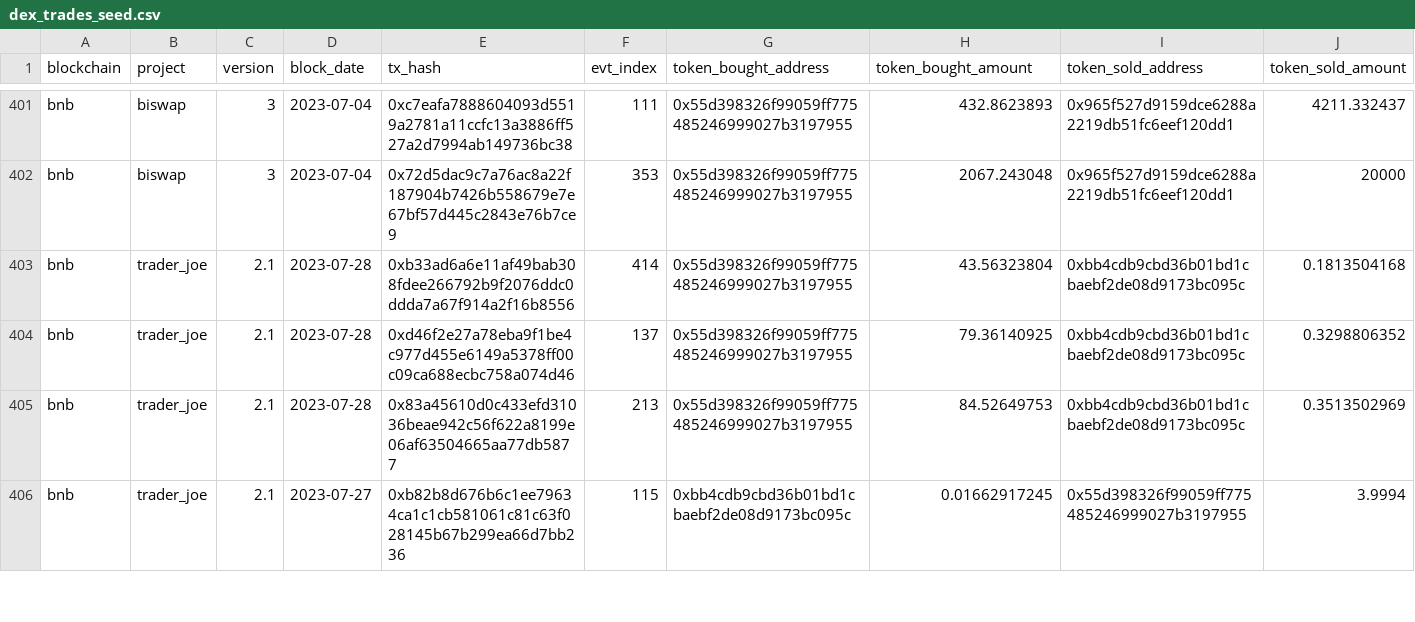
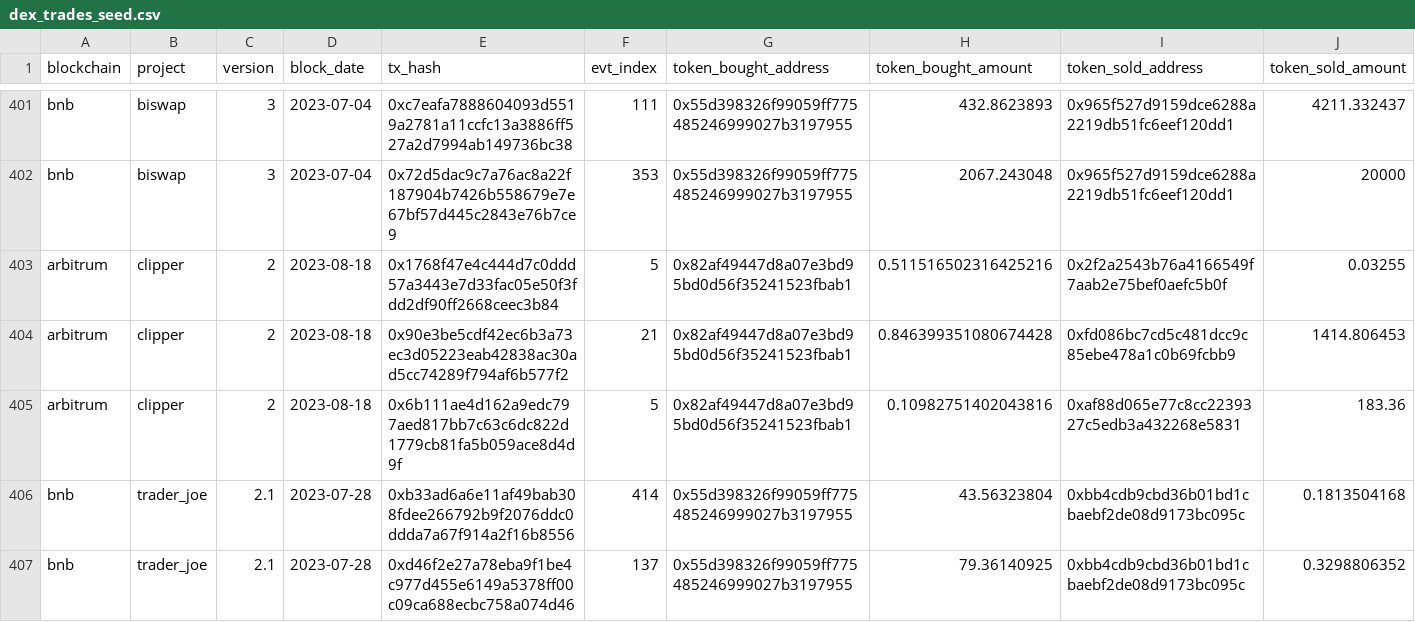
Before and after one commit to olgafetisova/spellbook, a CSV file: seeds/dex/trades/dex_trades_seed.csv, drawn as a sheet; only a part is shown, gaps mark what is left out; the shorter side is filled out with more unchanged rows; the diff names each change by its address in the sheet, - before the commit and + after, or states it on an @@ line.

Commit message:
Add clipper.exchange Arbitrum v2 (#4125)
* Add clipper.exchange Arbitrum v2

* Add clipper.exchange dex.trades seed data

* Fix schema

* Fix schema

* Remove trace_address

* Add tags=['dunesql']

* Fix schema

* Fix schema

```diff
--- a/seeds/dex/trades/dex_trades_seed.csv
+++ b/seeds/dex/trades/dex_trades_seed.csv
+row 403: arbitrum | clipper | 2 | 2023-08-18 | 0x1768f47e4c444d7c0ddd57a3443e7d33fac05e50f3fdd2df90ff2668ceec3b84 | 5 | 0x82af49447d8a07e3bd95bd0d56f35241523fbab1 | 0.511516502316425216 | 0x2f2a2543b76a4166549f7aab2e75bef0aefc5b0f | 0.03255
+row 404: arbitrum | clipper | 2 | 2023-08-18 | 0x90e3be5cdf42ec6b3a73ec3d05223eab42838ac30ad5cc74289f794af6b577f2 | 21 | 0x82af49447d8a07e3bd95bd0d56f35241523fbab1 | 0.846399351080674428 | 0xfd086bc7cd5c481dcc9c85ebe478a1c0b69fcbb9 | 1414.806453
+row 405: arbitrum | clipper | 2 | 2023-08-18 | 0x6b111ae4d162a9edc797aed817bb7c63c6dc822d1779cb81fa5b059ace8d4d9f | 5 | 0x82af49447d8a07e3bd95bd0d56f35241523fbab1 | 0.10982751402043816 | 0xaf88d065e77c8cc2239327c5edb3a432268e5831 | 183.36
```
Also changed, not shown: seeds/dex/trades/dex_trades_seed_legacy.csv, 8 other files.
